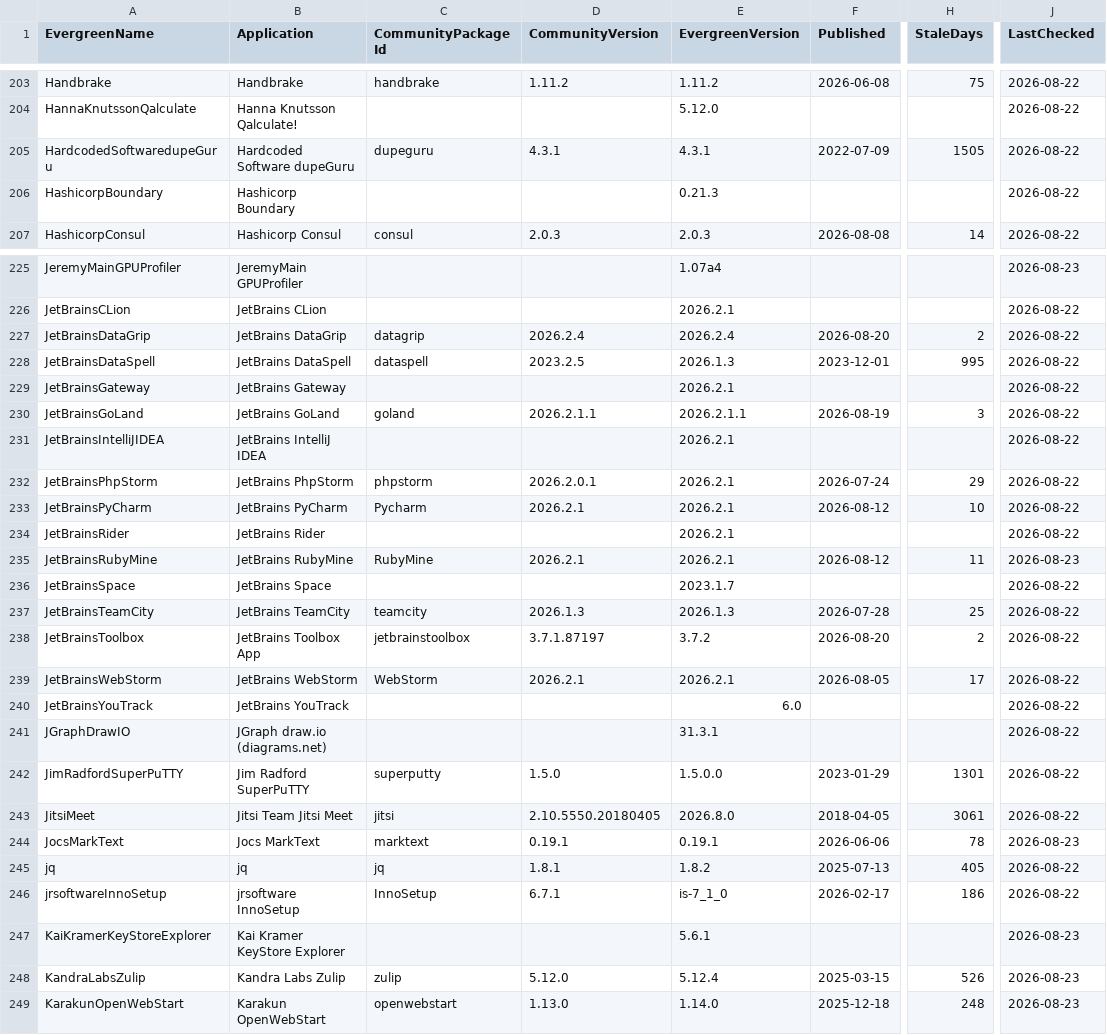
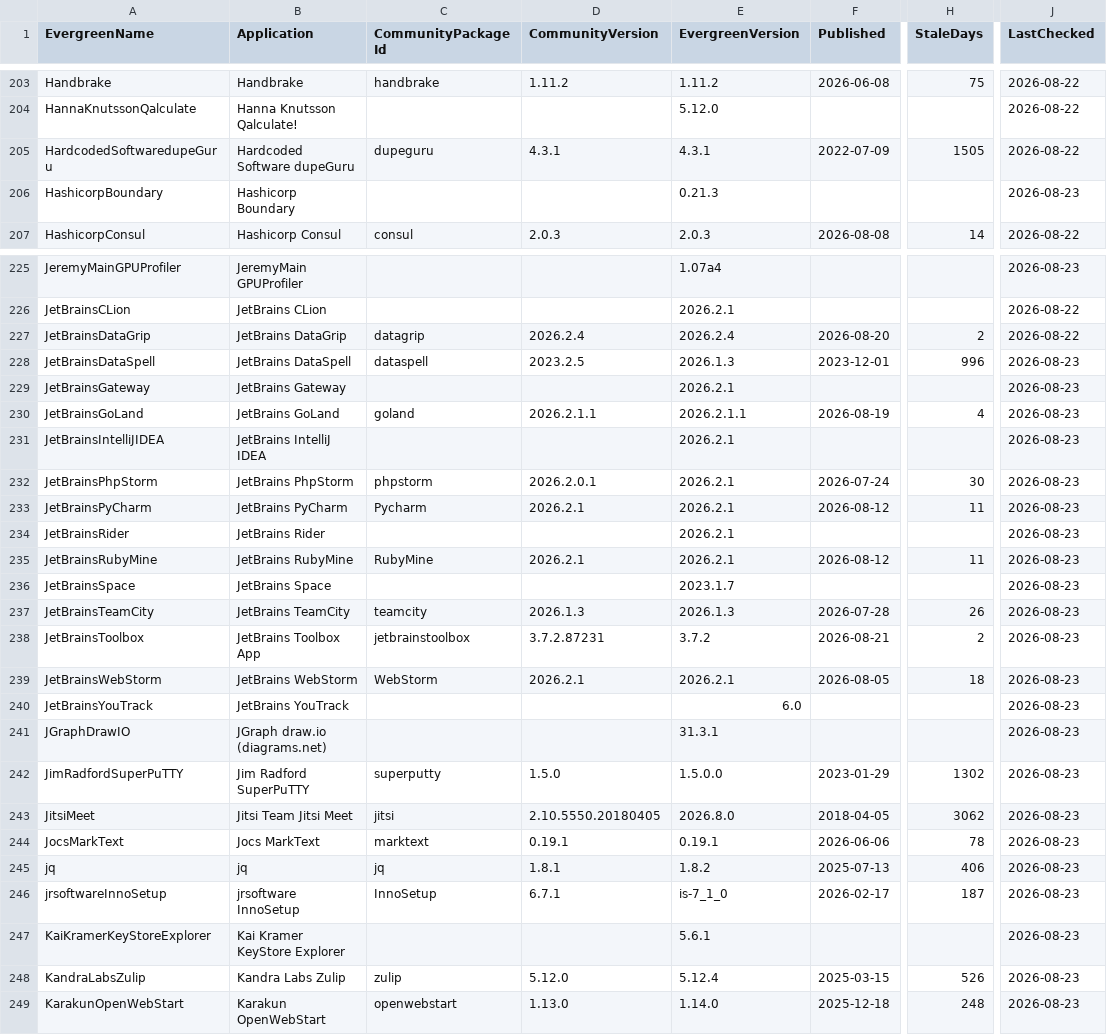
Before and after one commit to patsaindon/chocolatey-packages, a CSV file: prospecting/community-version-reference.csv, drawn as a sheet; only a part is shown, gaps mark what is left out; the diff covers the shown part only; the diff names each change by its address in the sheet, - before the commit and + after, or states it on an @@ line.

```diff
--- a/prospecting/community-version-reference.csv
+++ b/prospecting/community-version-reference.csv
-J206 (LastChecked): 2026-08-22
+J206 (LastChecked): 2026-08-23
-H228 (StaleDays): 995
+H228 (StaleDays): 996
-J228:J234 (LastChecked): 2026-08-22
+J228:J234 (LastChecked): 2026-08-23
-H230 (StaleDays): 3
+H230 (StaleDays): 4
-H232 (StaleDays): 29
+H232 (StaleDays): 30
-H233 (StaleDays): 10
+H233 (StaleDays): 11
-J236:J243 (LastChecked): 2026-08-22
+J236:J243 (LastChecked): 2026-08-23
-H237 (StaleDays): 25
+H237 (StaleDays): 26
-D238 (CommunityVersion): 3.7.1.87197
+D238 (CommunityVersion): 3.7.2.87231
-F238 (Published): 2026-08-20
+F238 (Published): 2026-08-21
-H239 (StaleDays): 17
+H239 (StaleDays): 18
-H242 (StaleDays): 1301
+H242 (StaleDays): 1302
-H243 (StaleDays): 3061
+H243 (StaleDays): 3062
-H245 (StaleDays): 405
+H245 (StaleDays): 406
-J245:J246 (LastChecked): 2026-08-22
+J245:J246 (LastChecked): 2026-08-23
-H246 (StaleDays): 186
+H246 (StaleDays): 187
```
Also changed, not shown: 23 edited cells elsewhere in this file.
